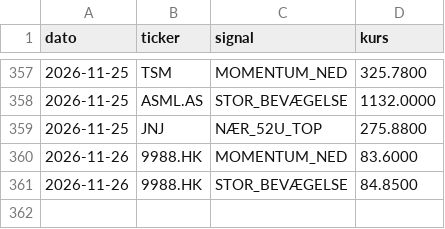
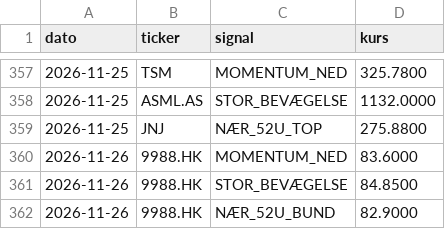
Before and after one commit to JonasRasmussenAktie/aktieoversigt, a CSV file: signaler.csv, drawn as a sheet; only a part is shown, gaps mark what is left out.

Commit message:
Opdater signal-log

```diff
--- a/signaler.csv
+++ b/signaler.csv
@@ -361 +361,2 @@ dato,ticker,signal,kurs
 2026-11-26,9988.HK,STOR_BEVÆGELSE,84.8500
+2026-11-26,9988.HK,NÆR_52U_BUND,82.9000
```
